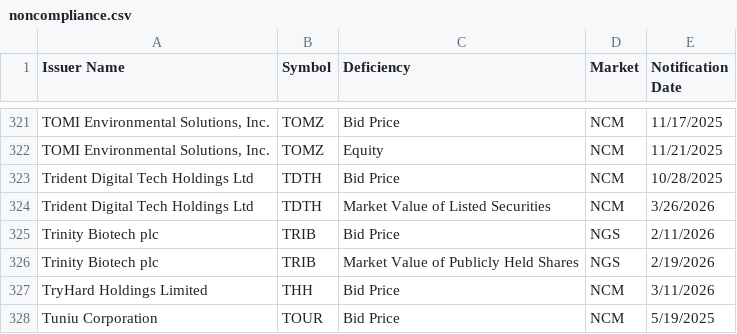
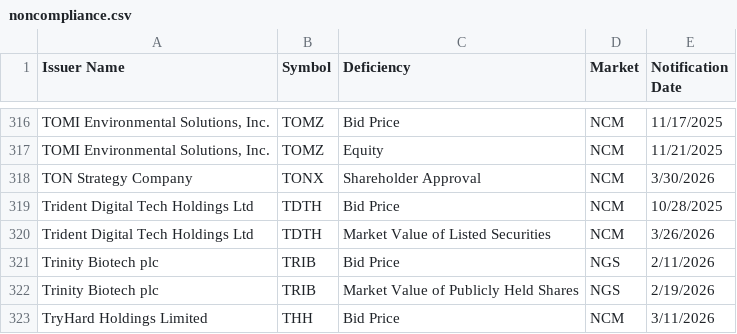
Before and after one commit to ieattokens/noncompliance, a CSV file: noncompliance.csv, drawn as a sheet; only a part is shown, gaps mark what is left out; the shorter side is filled out with more unchanged rows; the diff covers the shown part only; the diff names each change by its address in the sheet, - before the commit and + after, or states it on an @@ line.

```diff
--- a/noncompliance.csv
+++ b/noncompliance.csv
+row 318: TON Strategy Company | TONX | Shareholder Approval | NCM | 3/30/2026
```
Also changed, not shown: 1 added row and 6 removed rows elsewhere in this file, 1 other file.
